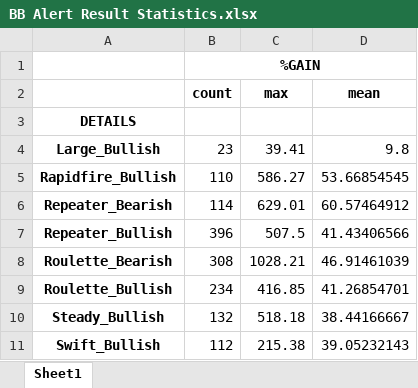
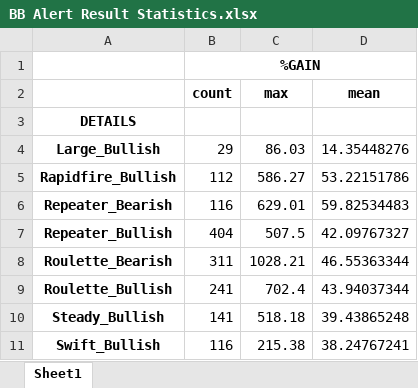
Before and after one commit to michaelduong/yolocapital, an Excel workbook: BB Alert Result Statistics.xlsx, sheet Sheet1, drawn as a sheet; values as stored, in another font and other column widths than the file's, no borders; the diff names each change by its address in the sheet, - before the commit and + after, or states it on an @@ line.

Commit message:
Updated GSX results spreadsheet and BB Alert Result Statistics 8/28

```diff
--- a/BB Alert Result Statistics.xlsx (sheet Sheet1)
+++ b/BB Alert Result Statistics.xlsx (sheet Sheet1)
-B4 (count): 23
+B4 (count): 29
-C4 (max): 39.41
+C4 (max): 86.03
-D4 (mean): 9.8
+D4 (mean): 14.35448276
-B5 (count): 110
+B5 (count): 112
-D5 (mean): 53.66854545
+D5 (mean): 53.22151786
-B6 (count): 114
+B6 (count): 116
-D6 (mean): 60.57464912
+D6 (mean): 59.82534483
-B7 (count): 396
+B7 (count): 404
-D7 (mean): 41.43406566
+D7 (mean): 42.09767327
-B8 (count): 308
+B8 (count): 311
-D8 (mean): 46.91461039
+D8 (mean): 46.55363344
-B9 (count): 234
+B9 (count): 241
-C9 (max): 416.85
+C9 (max): 702.4
-D9 (mean): 41.26854701
+D9 (mean): 43.94037344
-B10 (count): 132
+B10 (count): 141
-D10 (mean): 38.44166667
+D10 (mean): 39.43865248
-B11 (count): 112
+B11 (count): 116
-D11 (mean): 39.05232143
+D11 (mean): 38.24767241
```
Also changed, not shown: GSX Results.xlsx, 20 other files.
